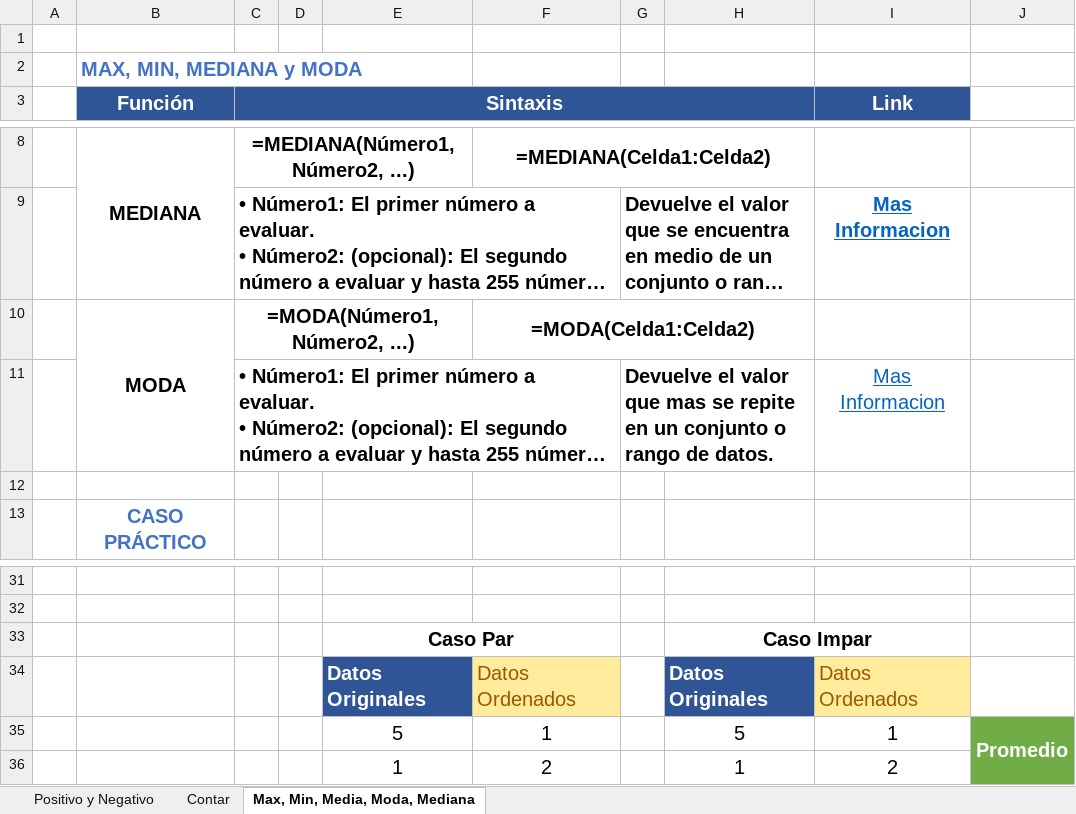
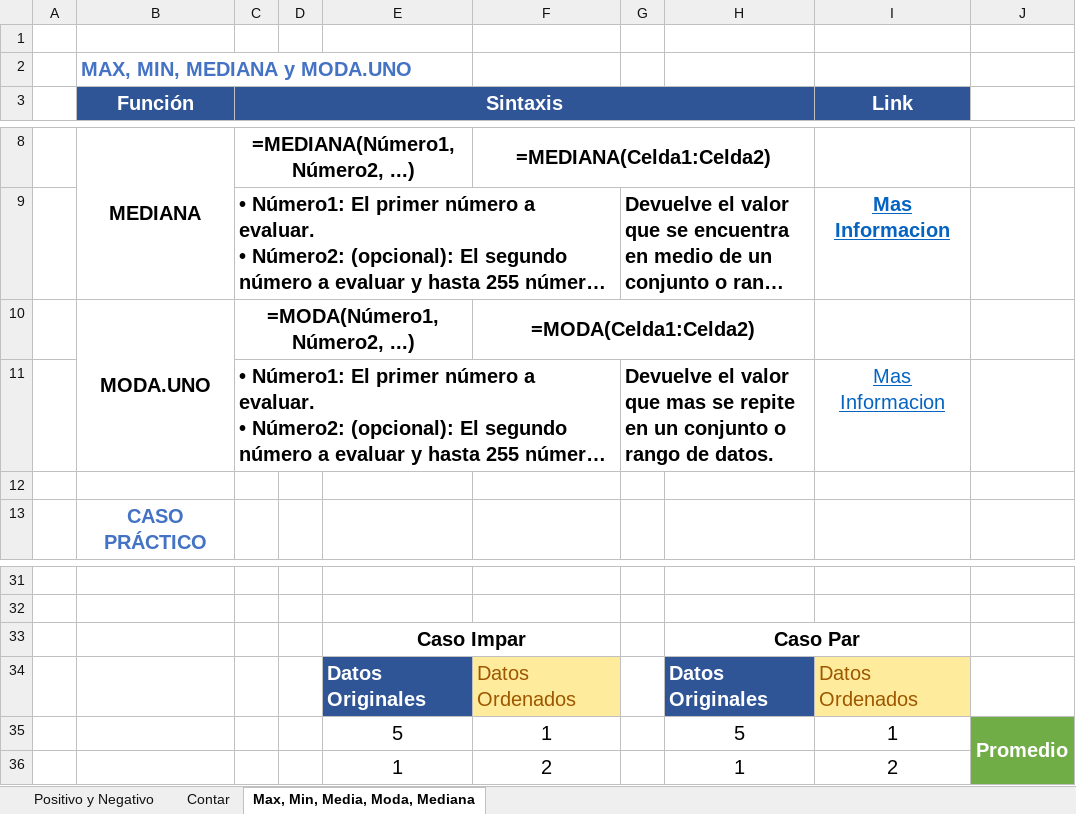
Before and after one commit to josuebautista/Excel, an Excel workbook: 06-Estadisticas-Formulas.xlsx, sheet Max, Min, Media, Moda, Mediana, drawn as a sheet; only a part is shown, gaps mark what is left out; long unchanged cells end in …; values as stored, in another font and other column widths than the file's, no borders; charts and pictures not drawn; removed rows and columns are numbered as before the commit, all else as after; the diff names each change by its address in the sheet, - before the commit and + after, or states it on an @@ line.

Commit message:
error chnges

```diff
--- a/06-Estadisticas-Formulas.xlsx (sheet Max, Min, Media, Moda, Mediana)
+++ b/06-Estadisticas-Formulas.xlsx (sheet Max, Min, Media, Moda, Mediana)
-B2 (Función): MAX, MIN, MEDIANA y MODA
+B2 (Función): MAX, MIN, MEDIANA y MODA.UNO
-B10 (Función): MODA
+B10 (Función): MODA.UNO
-row 33:  |  |  |  | Caso Par |  |  | Caso Impar
+row 33:  |  |  |  | Caso Impar |  |  | Caso Par
```
Also changed, not shown: sheet Positivo y Negativo, sheet Contar, formulas that keep their value, charts or pictures.
